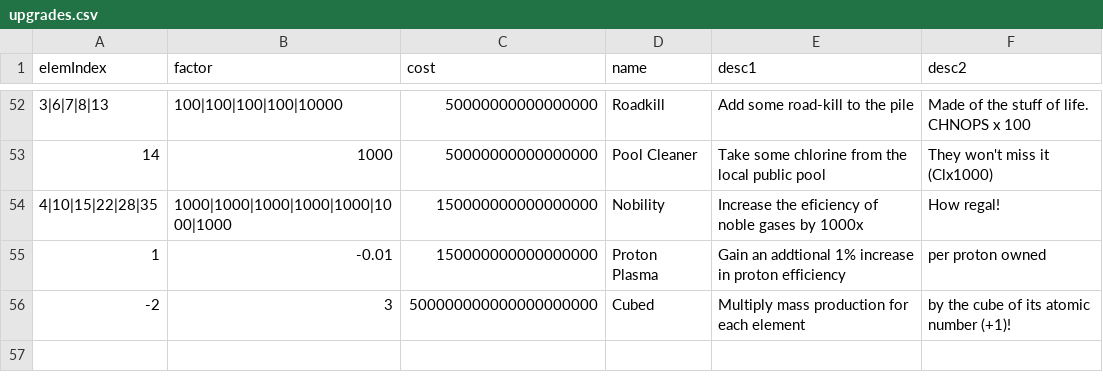
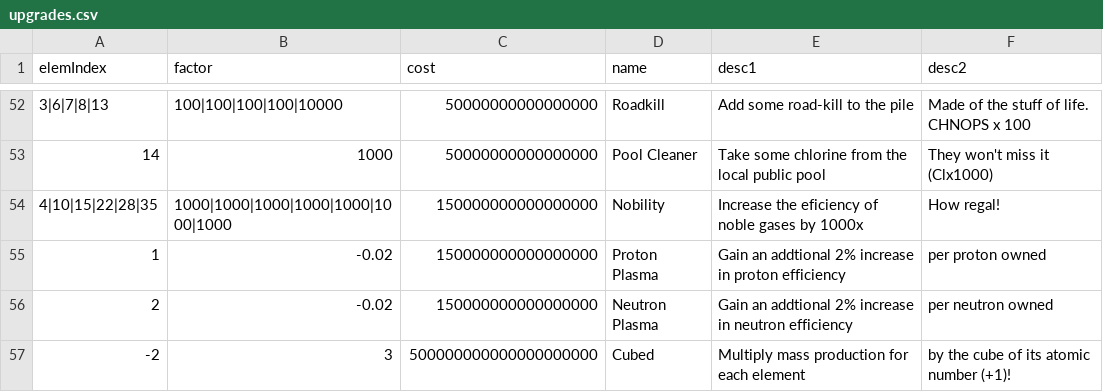
Before and after one commit to gtengland/gtengland.github.io, a CSV file: upgrades.csv, drawn as a sheet; only a part is shown, gaps mark what is left out.

Commit message:
Update upgrades.csv

```diff
--- a/upgrades.csv
+++ b/upgrades.csv
@@ -54,3 +54,4 @@
 "4|10|15|22|28|35","1000|1000|1000|1000|1000|1000|1000","150000000000000000","Nobility","Increase the eficiency of noble gases by 1000x","How regal!"
-"1","-0.01","150000000000000000","Proton Plasma","Gain an addtional 1% increase in proton efficiency","per proton owned"
+"1","-0.02","150000000000000000","Proton Plasma","Gain an addtional 2% increase in proton efficiency","per proton owned"
+"2","-0.02","150000000000000000","Neutron Plasma","Gain an addtional 2% increase in neutron efficiency","per neutron owned"
 "-2","3","500000000000000000000","Cubed","Multiply mass production for each element","by the cube of its atomic number (+1)!"
```
